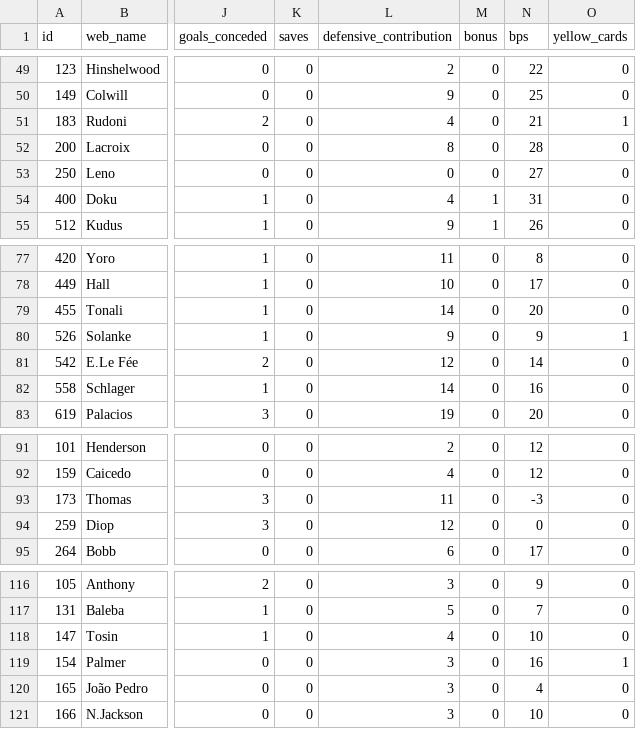
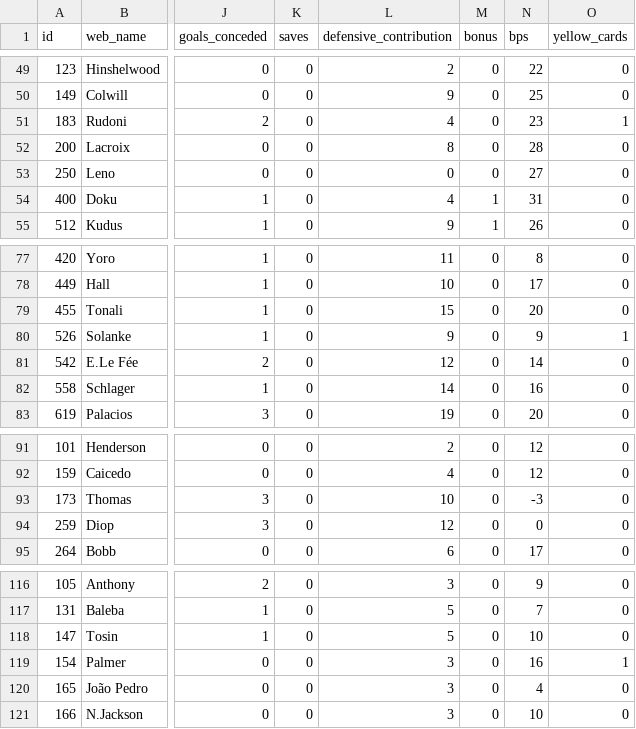
Before and after one commit to steinim/fpl-data, a CSV file: data/live/gw7.csv, drawn as a sheet; only a part is shown, gaps mark what is left out; the diff names each change by its address in the sheet, - before the commit and + after, or states it on an @@ line.

```diff
--- a/data/live/gw7.csv
+++ b/data/live/gw7.csv
-N51 (bps): 21
+N51 (bps): 23
-L79 (defensive_contribution): 14
+L79 (defensive_contribution): 15
-L93 (defensive_contribution): 11
+L93 (defensive_contribution): 10
-L118 (defensive_contribution): 4
+L118 (defensive_contribution): 5
```
Also changed, not shown: data/players.csv, 5 other files.
